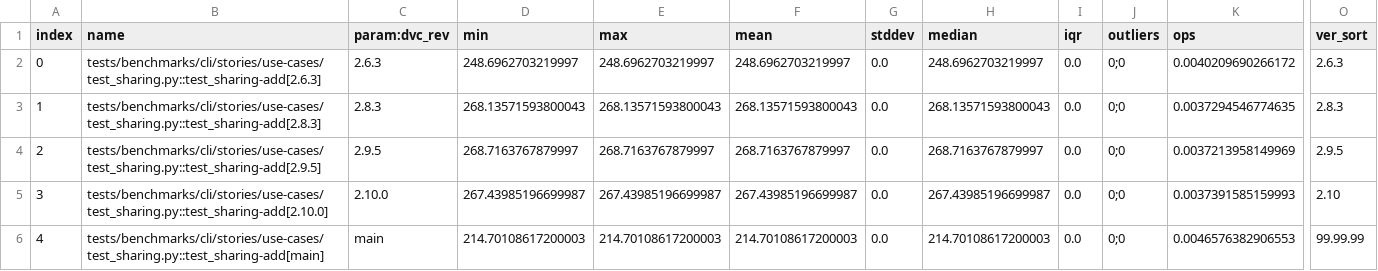
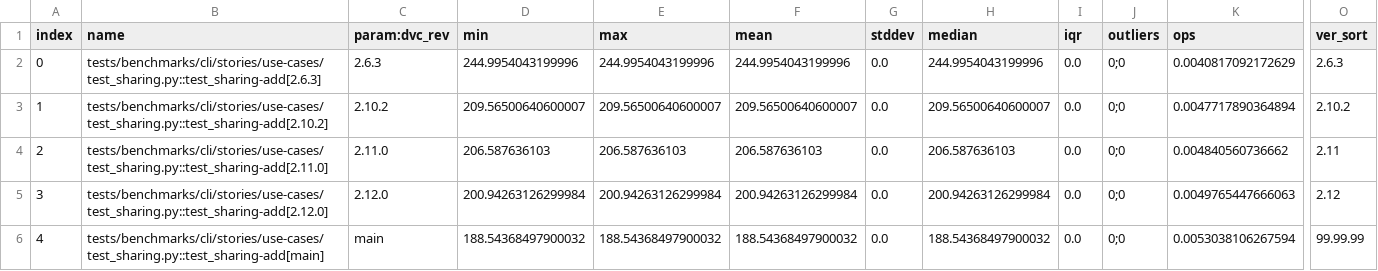
Before and after one commit to iterative/dvc-bench, a CSV file: plots/test_sharing-add.csv, drawn as a sheet; only a part is shown, gaps mark what is left out; the diff names each change by its address in the sheet, - before the commit and + after, or states it on an @@ line.

```diff
--- a/plots/test_sharing-add.csv
+++ b/plots/test_sharing-add.csv
-D2 (min): 248.6962703219997
+D2 (min): 244.9954043199996
-E2 (max): 248.6962703219997
+E2 (max): 244.9954043199996
-F2 (mean): 248.6962703219997
+F2 (mean): 244.9954043199996
-H2 (median): 248.6962703219997
+H2 (median): 244.9954043199996
-K2 (ops): 0.0040209690266172
+K2 (ops): 0.0040817092172629
-B3 (name): tests/benchmarks/cli/stories/use-cases/test_sharing.py::test_sharing-add[2.8.3]
+B3 (name): tests/benchmarks/cli/stories/use-cases/test_sharing.py::test_sharing-add[2.10.2]
-C3 (param:dvc_rev): 2.8.3
+C3 (param:dvc_rev): 2.10.2
-D3 (min): 268.13571593800043
+D3 (min): 209.56500640600007
-E3 (max): 268.13571593800043
+E3 (max): 209.56500640600007
-F3 (mean): 268.13571593800043
+F3 (mean): 209.56500640600007
-H3 (median): 268.13571593800043
+H3 (median): 209.56500640600007
-K3 (ops): 0.0037294546774635
+K3 (ops): 0.0047717890364894
-O3 (ver_sort): 2.8.3
+O3 (ver_sort): 2.10.2
-B4 (name): tests/benchmarks/cli/stories/use-cases/test_sharing.py::test_sharing-add[2.9.5]
+B4 (name): tests/benchmarks/cli/stories/use-cases/test_sharing.py::test_sharing-add[2.11.0]
-C4 (param:dvc_rev): 2.9.5
+C4 (param:dvc_rev): 2.11.0
-D4 (min): 268.7163767879997
+D4 (min): 206.587636103
-E4 (max): 268.7163767879997
+E4 (max): 206.587636103
-F4 (mean): 268.7163767879997
+F4 (mean): 206.587636103
-H4 (median): 268.7163767879997
+H4 (median): 206.587636103
-K4 (ops): 0.0037213958149969
+K4 (ops): 0.004840560736662
-O4 (ver_sort): 2.9.5
+O4 (ver_sort): 2.11
-B5 (name): tests/benchmarks/cli/stories/use-cases/test_sharing.py::test_sharing-add[2.10.0]
+B5 (name): tests/benchmarks/cli/stories/use-cases/test_sharing.py::test_sharing-add[2.12.0]
-C5 (param:dvc_rev): 2.10.0
+C5 (param:dvc_rev): 2.12.0
-D5 (min): 267.43985196699987
+D5 (min): 200.94263126299984
-E5 (max): 267.43985196699987
+E5 (max): 200.94263126299984
-F5 (mean): 267.43985196699987
+F5 (mean): 200.94263126299984
-H5 (median): 267.43985196699987
+H5 (median): 200.94263126299984
-K5 (ops): 0.0037391585159993
+K5 (ops): 0.0049765447666063
-O5 (ver_sort): 2.10
+O5 (ver_sort): 2.12
-D6 (min): 214.70108617200003
+D6 (min): 188.54368497900032
-E6 (max): 214.70108617200003
+E6 (max): 188.54368497900032
-F6 (mean): 214.70108617200003
+F6 (mean): 188.54368497900032
-H6 (median): 214.70108617200003
+H6 (median): 188.54368497900032
-K6 (ops): 0.0046576382906553
+K6 (ops): 0.0053038106267594
```
Also changed, not shown: plots/test_checkout-checkout-update.csv, plots/test_diff-diff-changed.csv, 29 other files.
